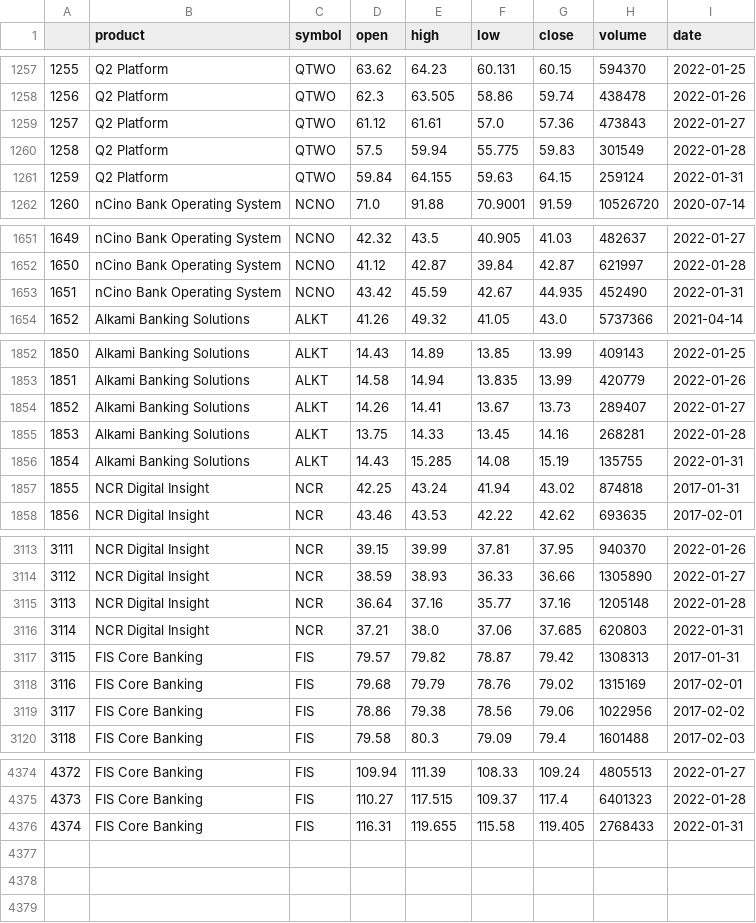
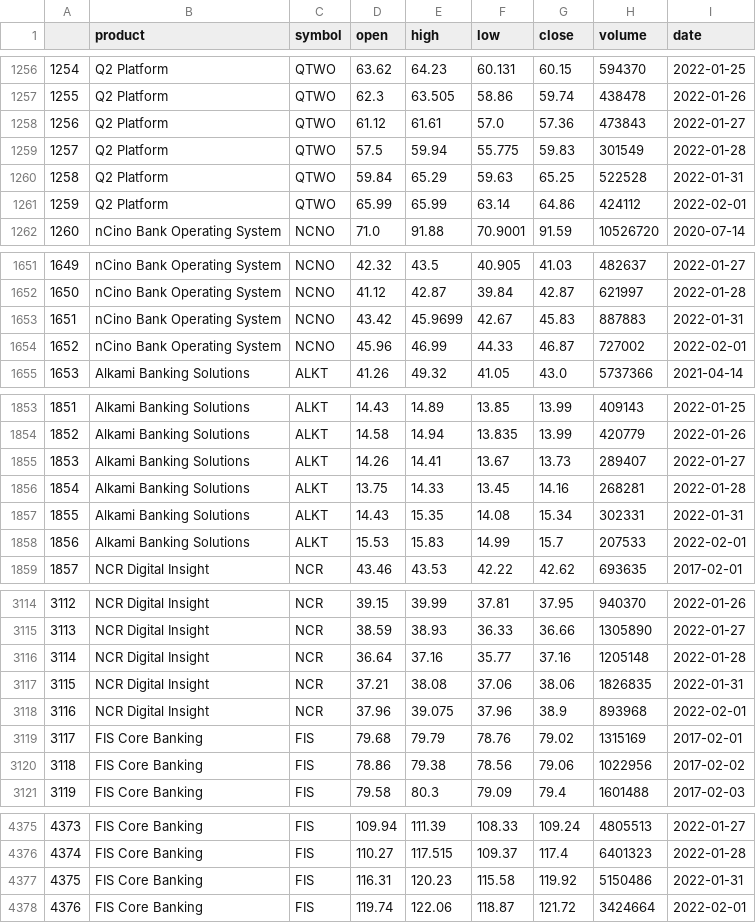
Before and after one commit to bprafferty/Stock-ETL-Pipeline, a CSV file: data/stock_data.csv, drawn as a sheet; only a part is shown, gaps mark what is left out; removed rows and columns are numbered as before the commit, all else as after; the diff covers the shown part only; the diff names each change by its address in the sheet, - before the commit and + after, or states it on an @@ line.

```diff
--- a/data/stock_data.csv
+++ b/data/stock_data.csv
@@ column A renumbered between rows 2 and 4377 @@
-E1260 (high): 64.155
+E1260 (high): 65.29
-G1260 (close): 64.15
+G1260 (close): 65.25
-H1260 (volume): 259124
+H1260 (volume): 522528
+row 1261: 1259 | Q2 Platform | QTWO | 65.99 | 65.99 | 63.14 | 64.86 | 424112 | 2022-02-01
-E1653 (high): 45.59
+E1653 (high): 45.9699
-G1653 (close): 44.935
+G1653 (close): 45.83
-H1653 (volume): 452490
+H1653 (volume): 887883
+row 1654: 1652 | nCino Bank Operating System | NCNO | 45.96 | 46.99 | 44.33 | 46.87 | 727002 | 2022-02-01
-E1857 (high): 15.285
+E1857 (high): 15.35
-G1857 (close): 15.19
+G1857 (close): 15.34
-H1857 (volume): 135755
+H1857 (volume): 302331
-row 1857: 1855 | NCR Digital Insight | NCR | 42.25 | 43.24 | 41.94 | 43.02 | 874818 | 2017-01-31
+row 1858: 1856 | Alkami Banking Solutions | ALKT | 15.53 | 15.83 | 14.99 | 15.7 | 207533 | 2022-02-01
-E3117 (high): 38.0
+E3117 (high): 38.08
-G3117 (close): 37.685
+G3117 (close): 38.06
-H3117 (volume): 620803
+H3117 (volume): 1826835
-row 3117: 3115 | FIS Core Banking | FIS | 79.57 | 79.82 | 78.87 | 79.42 | 1308313 | 2017-01-31
+row 3118: 3116 | NCR Digital Insight | NCR | 37.96 | 39.075 | 37.96 | 38.9 | 893968 | 2022-02-01
-E4377 (high): 119.655
+E4377 (high): 120.23
-G4377 (close): 119.405
+G4377 (close): 119.92
-H4377 (volume): 2768433
+H4377 (volume): 5150486
+row 4378: 4376 | FIS Core Banking | FIS | 119.74 | 122.06 | 118.87 | 121.72 | 3424664 | 2022-02-01
```
Also changed, not shown: 1 removed row elsewhere in this file, 3 other files.
